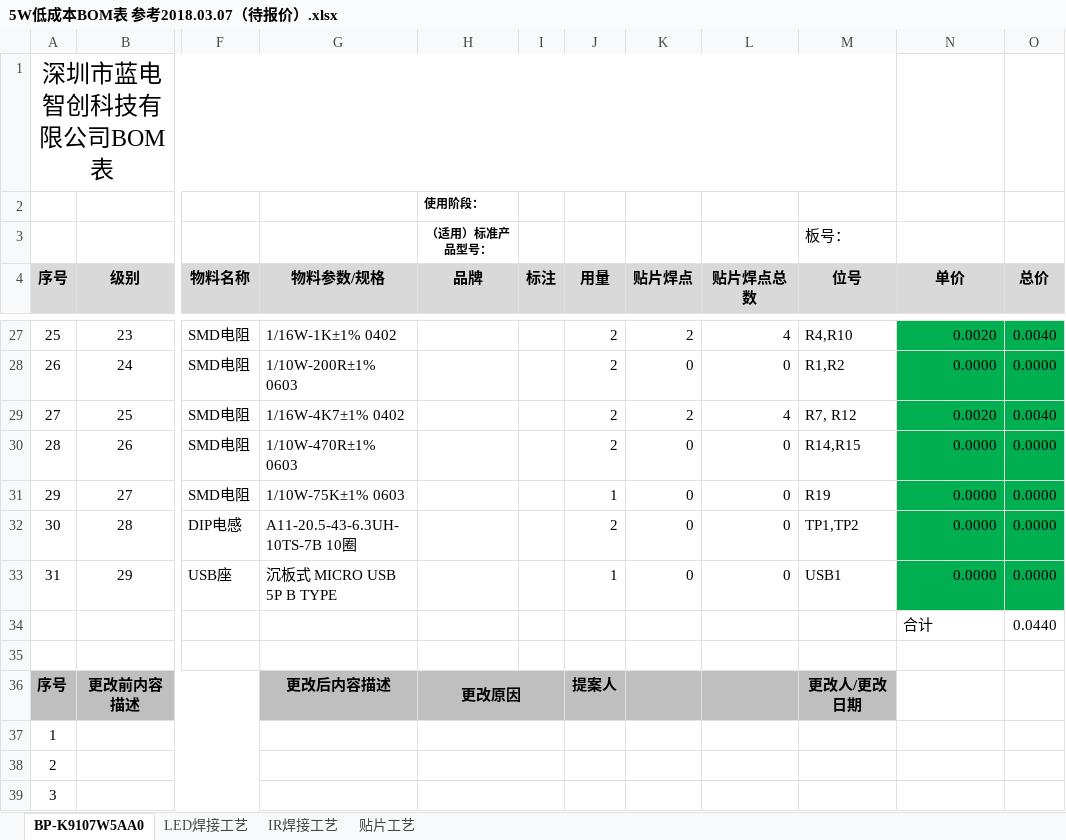
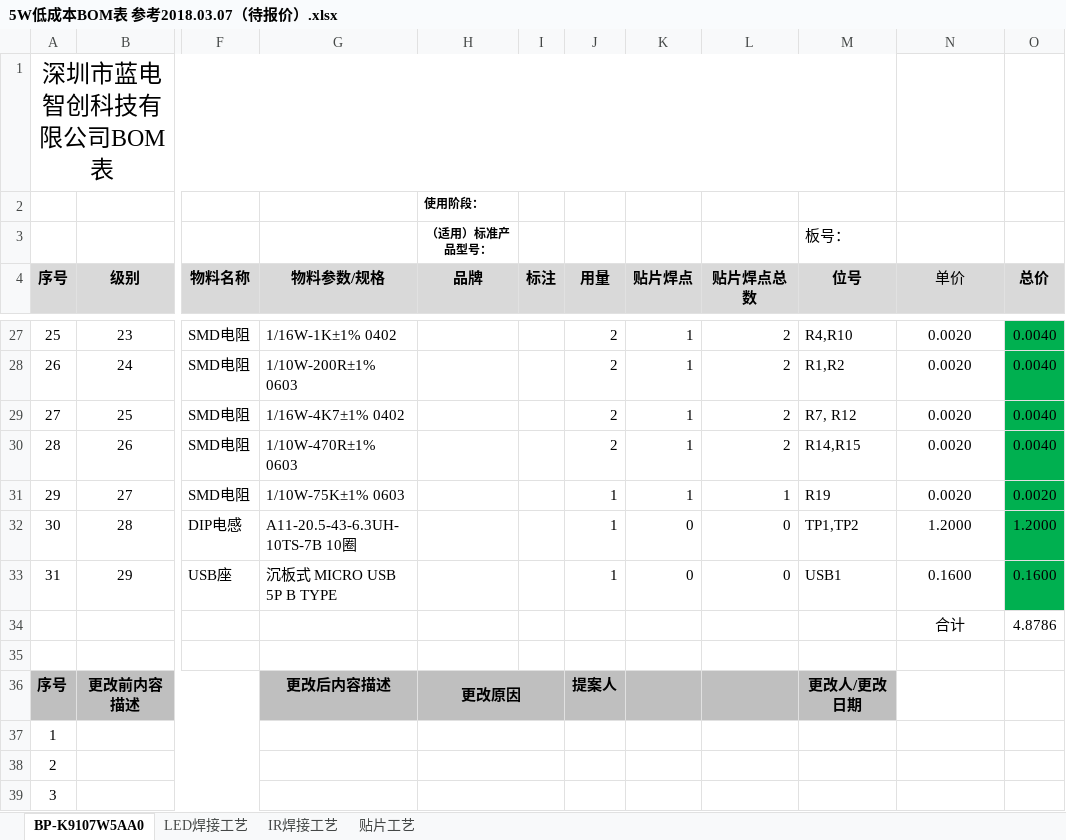
Before and after one commit to windycore/CompanyMaterial-, an Excel workbook: 研发部/产品/需要整理的BOM/5W低成本BOM表 参考2018.03.07（待报价）.xlsx, sheet BP-K9107W5AA0, drawn as a sheet; only a part is shown, gaps mark what is left out; values as stored, in another font and other column widths than the file's, no borders; charts and pictures and conditional formats not drawn; the diff covers the shown part only; the diff names each change by its address in the sheet, - before the commit and + after, or states it on an @@ line.

```diff
--- a/研发部/产品/需要整理的BOM/5W低成本BOM表 参考2018.03.07（待报价）.xlsx (sheet BP-K9107W5AA0)
+++ b/研发部/产品/需要整理的BOM/5W低成本BOM表 参考2018.03.07（待报价）.xlsx (sheet BP-K9107W5AA0)
-N4 bold: on
+N4 bold: off
-K27 (贴片焊点): 2
+K27 (贴片焊点): 1
-L27 (贴片焊点总数): 4
+L27 (贴片焊点总数): 2
@@ N27:N33 fill: #00B050 → none, alignment: right → center @@
-K28 (贴片焊点): 0
+K28 (贴片焊点): 1
-L28 (贴片焊点总数): 0
+L28 (贴片焊点总数): 2
-N28 (单价): 0.0000
+N28 (单价): 0.0020
-O28 (总价): 0.0000
+O28 (总价): 0.0040
-K29 (贴片焊点): 2
+K29 (贴片焊点): 1
-L29 (贴片焊点总数): 4
+L29 (贴片焊点总数): 2
-K30:K31 (贴片焊点): 0
+K30:K31 (贴片焊点): 1
-L30 (贴片焊点总数): 0
+L30 (贴片焊点总数): 2
-N30:N31 (单价): 0.0000
+N30:N31 (单价): 0.0020
-O30 (总价): 0.0000
+O30 (总价): 0.0040
-L31 (贴片焊点总数): 0
+L31 (贴片焊点总数): 1
-O31 (总价): 0.0000
+O31 (总价): 0.0020
-J32 (用量): 2
+J32 (用量): 1
-N32 (单价): 0.0000
+N32 (单价): 1.2000
-O32 (总价): 0.0000
+O32 (总价): 1.2000
-N33 (单价): 0.0000
+N33 (单价): 0.1600
-O33 (总价): 0.0000
+O33 (总价): 0.1600
-N34 alignment: left
+N34 alignment: center
-O34 (总价): 0.0440
+O34 (总价): 4.8786
```
Also changed, not shown: 81 edited cells and cell formats elsewhere in this sheet, 45 other files.
